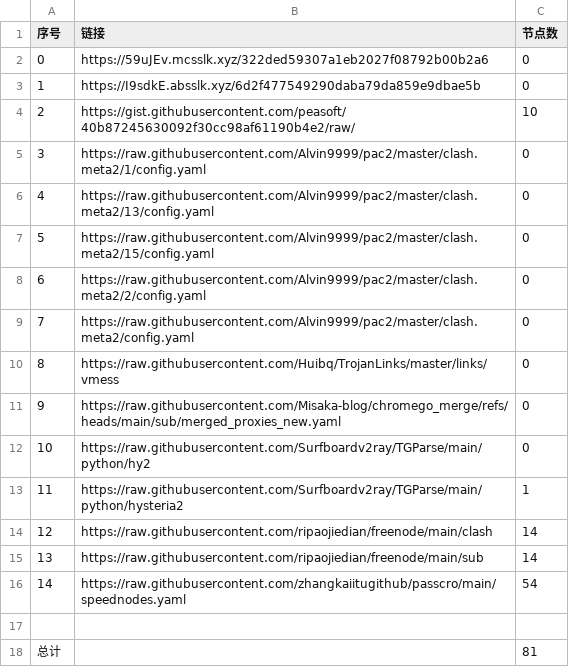
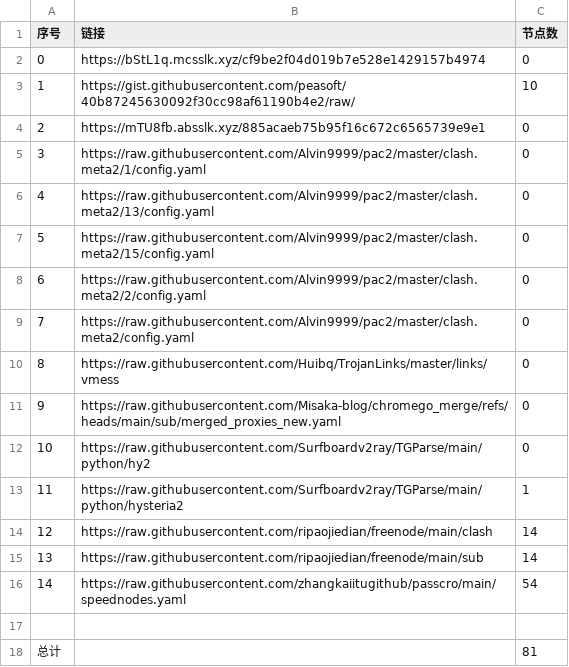
Before and after one commit to this-ooo/nmw, a CSV file: list_result.csv, drawn as a sheet.

```diff
--- a/list_result.csv
+++ b/list_result.csv
@@ -1,5 +1,5 @@
 序号,链接,节点数
-0,https://59uJEv.mcsslk.xyz/322ded59307a1eb2027f08792b00b2a6,0
-1,https://I9sdkE.absslk.xyz/6d2f477549290daba79da859e9dbae5b,0
-2,https://gist.githubusercontent.com/peasoft/40b87245630092f30cc98af61190b4e2/raw/,10
+0,https://bStL1q.mcsslk.xyz/cf9be2f04d019b7e528e1429157b4974,0
+1,https://gist.githubusercontent.com/peasoft/40b87245630092f30cc98af61190b4e2/raw/,10
+2,https://mTU8fb.absslk.xyz/885acaeb75b95f16c672c6565739e9e1,0
 3,https://raw.githubusercontent.com/Alvin9999/pac2/master/clash.meta2/1/config.yaml,0
```
Also changed, not shown: 3 other files.
